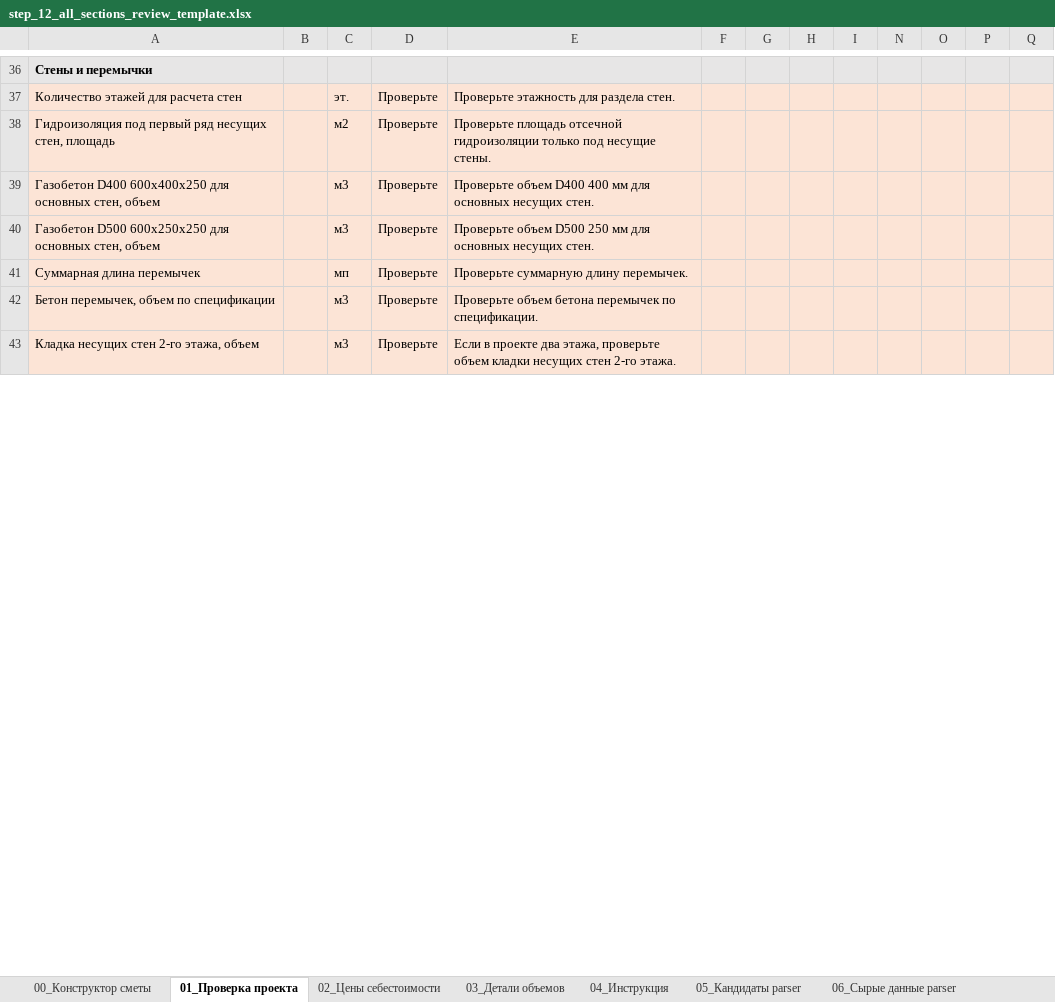
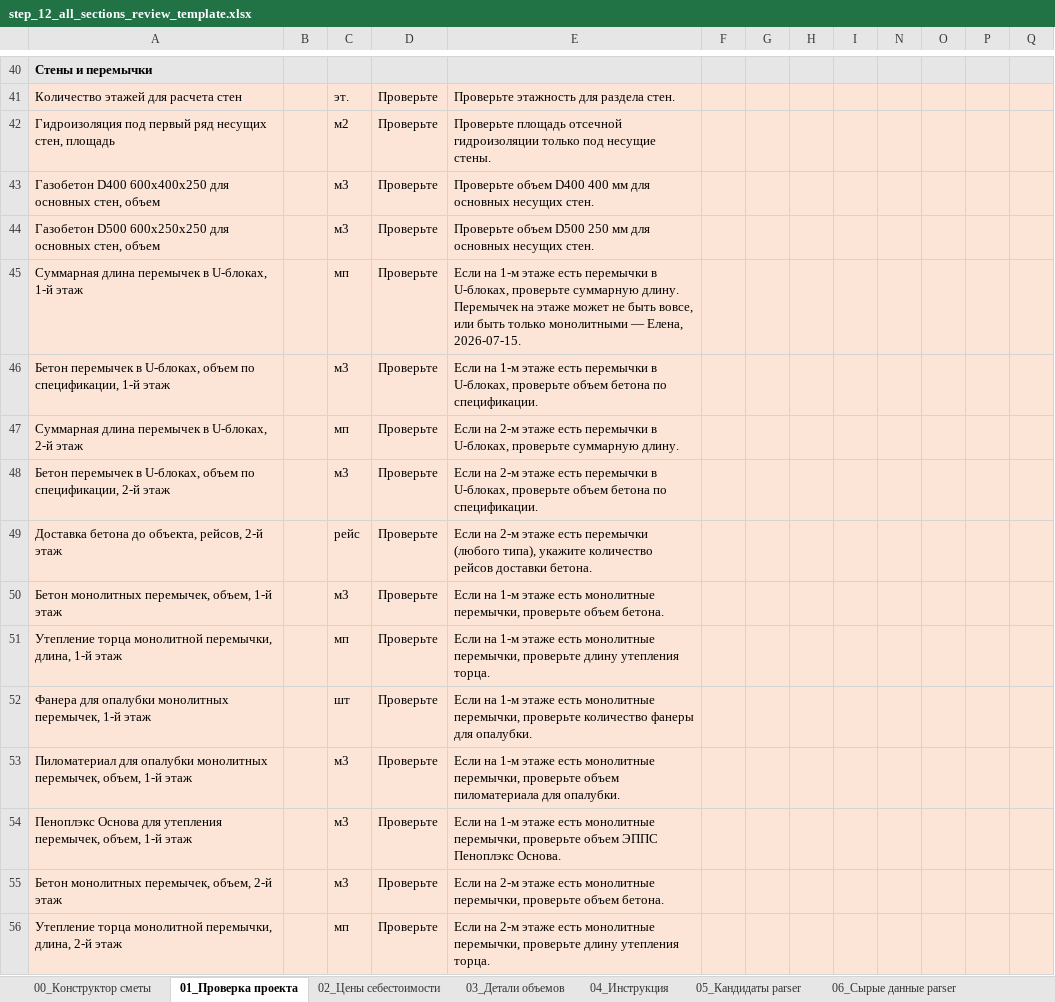
Before and after one commit to Tata-Tiana/ai-estimator-mvp, an Excel workbook: experiments/full_estimate_review_pipeline/output/step_12_all_sections_review_template.xlsx, sheet 01_Проверка проекта, drawn as a sheet; only a part is shown, gaps mark what is left out; the shorter side is filled out with more unchanged rows; values as stored, in another font and other column widths than the file's, no borders; addresses are those after the commit; the diff covers the shown part only; the diff names each change by its address in the sheet, - before the commit and + after, or states it on an @@ line.

```diff
--- a/experiments/full_estimate_review_pipeline/output/step_12_all_sections_review_template.xlsx (sheet 01_Проверка проекта)
+++ b/experiments/full_estimate_review_pipeline/output/step_12_all_sections_review_template.xlsx (sheet 01_Проверка проекта)
+row 45: Суммарная длина перемычек в U-блоках, 1-й этаж |  | мп | Проверьте | Если на 1-м этаже есть перемычки в U-блоках, проверьте суммарную длину. Перемычек на этаже может не быть вовсе, или быть только монолитными — Елена, 2026-07-15.
+row 46: Бетон перемычек в U-блоках, объем по спецификации, 1-й этаж |  | м3 | Проверьте | Если на 1-м этаже есть перемычки в U-блоках, проверьте объем бетона по спецификации.
-A47: Суммарная длина перемычек
+A47: Суммарная длина перемычек в U-блоках, 2-й этаж
-E47: Проверьте суммарную длину перемычек.
+E47: Если на 2-м этаже есть перемычки в U-блоках, проверьте суммарную длину.
-A48: Бетон перемычек, объем по спецификации
+A48: Бетон перемычек в U-блоках, объем по спецификации, 2-й этаж
-E48: Проверьте объем бетона перемычек по спецификации.
+E48: Если на 2-м этаже есть перемычки в U-блоках, проверьте объем бетона по спецификации.
+row 49: Доставка бетона до объекта, рейсов, 2-й этаж |  | рейс | Проверьте | Если на 2-м этаже есть перемычки (любого типа), укажите количество рейсов доставки бетона.
+row 50: Бетон монолитных перемычек, объем, 1-й этаж |  | м3 | Проверьте | Если на 1-м этаже есть монолитные перемычки, проверьте объем бетона.
+row 51: Утепление торца монолитной перемычки, длина, 1-й этаж |  | мп | Проверьте | Если на 1-м этаже есть монолитные перемычки, проверьте длину утепления торца.
+row 52: Фанера для опалубки монолитных перемычек, 1-й этаж |  | шт | Проверьте | Если на 1-м этаже есть монолитные перемычки, проверьте количество фанеры для опалубки.
+row 53: Пиломатериал для опалубки монолитных перемычек, объем, 1-й этаж |  | м3 | Проверьте | Если на 1-м этаже есть монолитные перемычки, проверьте объем пиломатериала для опалубки.
+row 54: Пеноплэкс Основа для утепления перемычек, объем, 1-й этаж |  | м3 | Проверьте | Если на 1-м этаже есть монолитные перемычки, проверьте объем ЭППС Пеноплэкс Основа.
+row 55: Бетон монолитных перемычек, объем, 2-й этаж |  | м3 | Проверьте | Если на 2-м этаже есть монолитные перемычки, проверьте объем бетона.
+row 56: Утепление торца монолитной перемычки, длина, 2-й этаж |  | мп | Проверьте | Если на 2-м этаже есть монолитные перемычки, проверьте длину утепления торца.
```
Also changed, not shown: 14 added rows and 3 edited cells elsewhere in this sheet, sheet 02_Цены себестоимости, sheet 03_Детали объемов, sheet 05_Кандидаты parser, sheet 06_Сырые данные parser, sheet 00_Конструктор сметы, hidden cells, 20 other files.
